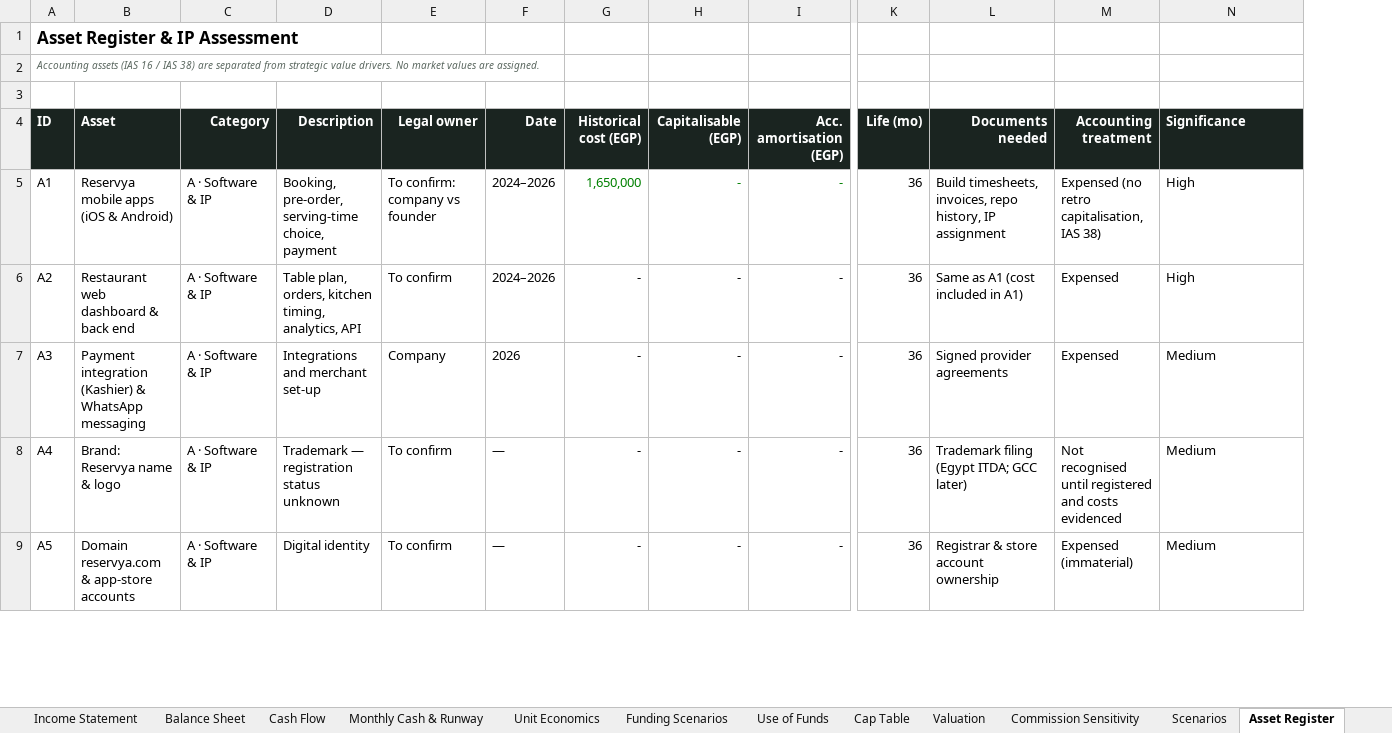
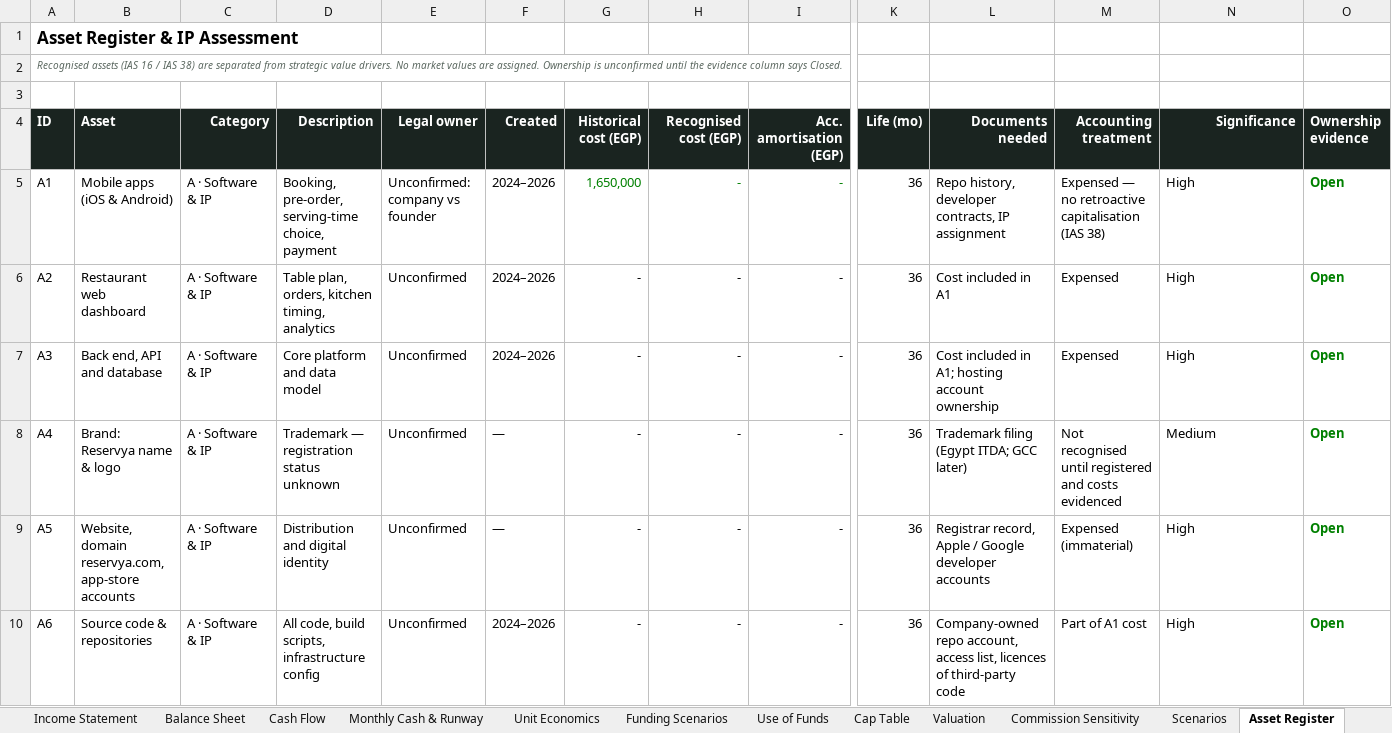
Before and after one commit to Mina2382003/n, an Excel workbook: vc-pitch/Reservya_Financial_Model_PreSeed_V2.xlsx, sheet Asset Register, drawn as a sheet; only a part is shown, gaps mark what is left out; values as stored, in another font and other column widths than the file's, no borders; rows hold the shown columns only; the diff covers the shown part only; the diff names each change by its address in the sheet, - before the commit and + after, or states it on an @@ line.

```diff
--- a/vc-pitch/Reservya_Financial_Model_PreSeed_V2.xlsx (sheet Asset Register)
+++ b/vc-pitch/Reservya_Financial_Model_PreSeed_V2.xlsx (sheet Asset Register)
+column O (Ownership evidence), rows 5-9: all Open
-A2 (ID): Accounting assets (IAS 16 / IAS 38) are separated from strategic value drivers. No market values are assigned.
+A2 (ID): Recognised assets (IAS 16 / IAS 38) are separated from strategic value drivers. No market values are assigned. Ownership is unconfirmed until the evidence column says Closed.
-F4: Date
+F4: Created
-H4: Capitalisable (EGP)
+H4: Recognised cost (EGP)
-N4 alignment: left
+N4 alignment: right
-B5 (Asset): Reservya mobile apps (iOS & Android)
+B5 (Asset): Mobile apps (iOS & Android)
-E5 (Legal owner): To confirm: company vs founder
+E5 (Legal owner): Unconfirmed: company vs founder
-L5 (Documents needed): Build timesheets, invoices, repo history, IP assignment
+L5 (Documents needed): Repo history, developer contracts, IP assignment
-M5 (Accounting treatment): Expensed (no retro capitalisation, IAS 38)
+M5 (Accounting treatment): Expensed — no retroactive capitalisation (IAS 38)
-B6 (Asset): Restaurant web dashboard & back end
+B6 (Asset): Restaurant web dashboard
-D6 (Description): …kitchen timing, analytics, API
+D6 (Description): …kitchen timing, analytics
-E6 (Legal owner): To confirm
+E6 (Legal owner): Unconfirmed
-L6 (Documents needed): Same as A1 (cost included in A1)
+L6 (Documents needed): Cost included in A1
-B7 (Asset): Payment integration (Kashier) & WhatsApp messaging
+B7 (Asset): Back end, API and database
-D7 (Description): Integrations and merchant set-up
+D7 (Description): Core platform and data model
-E7 (Legal owner): Company
+E7 (Legal owner): Unconfirmed
-F7 (Created): 2026
+F7 (Created): 2024–2026
-L7 (Documents needed): Signed provider agreements
+L7 (Documents needed): Cost included in A1; hosting account ownership
-N7 (Significance): Medium
+N7 (Significance): High
-E8:E9 (Legal owner): To confirm
+E8:E9 (Legal owner): Unconfirmed
-B9 (Asset): Domain reservya.com & app-store accounts
+B9 (Asset): Website, domain reservya.com, app-store accounts
-D9 (Description): Digital identity
+D9 (Description): Distribution and digital identity
-L9 (Documents needed): Registrar & store account ownership
+L9 (Documents needed): Registrar record, Apple / Google developer accounts
-N9 (Significance): Medium
+N9 (Significance): High
+row 10: A6 | Source code & repositories | A · Software & IP | All code, build scripts, infrastructure config | Unconfirmed | 2024–2026 | - | - | - | 36 | Company-owned repo account, access list, licences of third-party code | Part of A1 cost | High | Open
```
Also changed, not shown: 19 added rows and 6 edited cells elsewhere in this sheet, sheet Assumption Register, sheet Checks, sheet Due Diligence, sheet Dashboard, sheet Revenue & Monetization, sheet Funding Scenarios, 8 more sheets, formulas that keep their value, charts or pictures, 2 other files.
